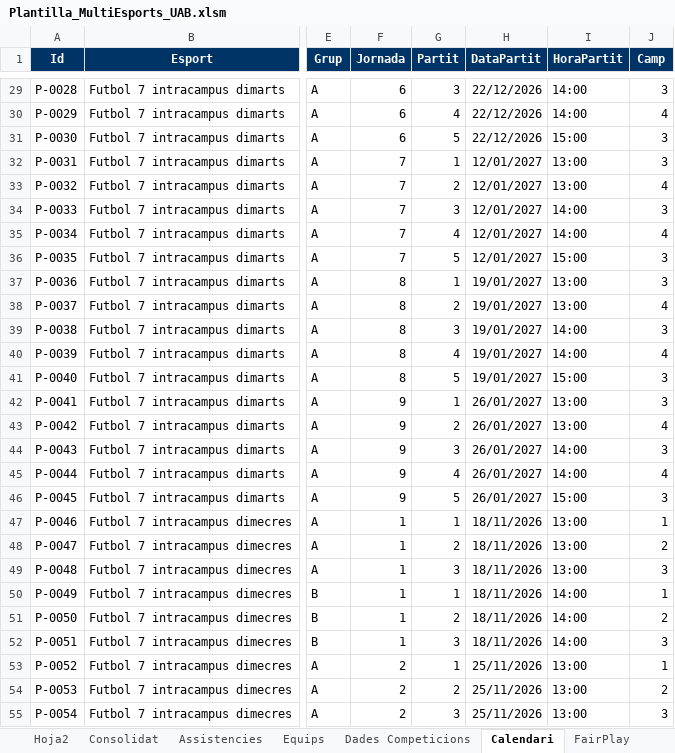
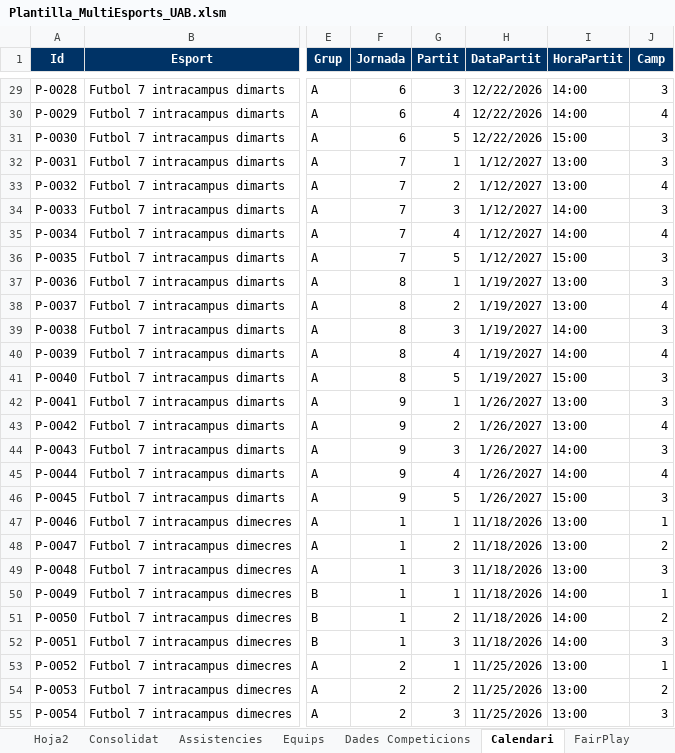
Before and after one commit to carlessisop-bot/multiesports-uab, an Excel workbook: Plantilla_MultiEsports_UAB.xlsm, sheet Calendari, drawn as a sheet; only a part is shown, gaps mark what is left out; values as stored, in another font and other column widths than the file's, no borders; the diff covers the shown part only; the diff names each change by its address in the sheet, - before the commit and + after, or states it on an @@ line.

```diff
--- a/Plantilla_MultiEsports_UAB.xlsm (sheet Calendari)
+++ b/Plantilla_MultiEsports_UAB.xlsm (sheet Calendari)
-H29:H31 (DataPartit): 22/12/2026
+H29:H31 (DataPartit): 12/22/2026
-H32:H36 (DataPartit): 12/01/2027
+H32:H36 (DataPartit): 1/12/2027
-H37:H41 (DataPartit): 19/01/2027
+H37:H41 (DataPartit): 1/19/2027
-H42:H46 (DataPartit): 26/01/2027
+H42:H46 (DataPartit): 1/26/2027
-H47:H52 (DataPartit): 18/11/2026
+H47:H52 (DataPartit): 11/18/2026
-H53:H55 (DataPartit): 25/11/2026
+H53:H55 (DataPartit): 11/25/2026
```
Also changed, not shown: 268 edited cells elsewhere in this sheet, sheet Consolidat.
